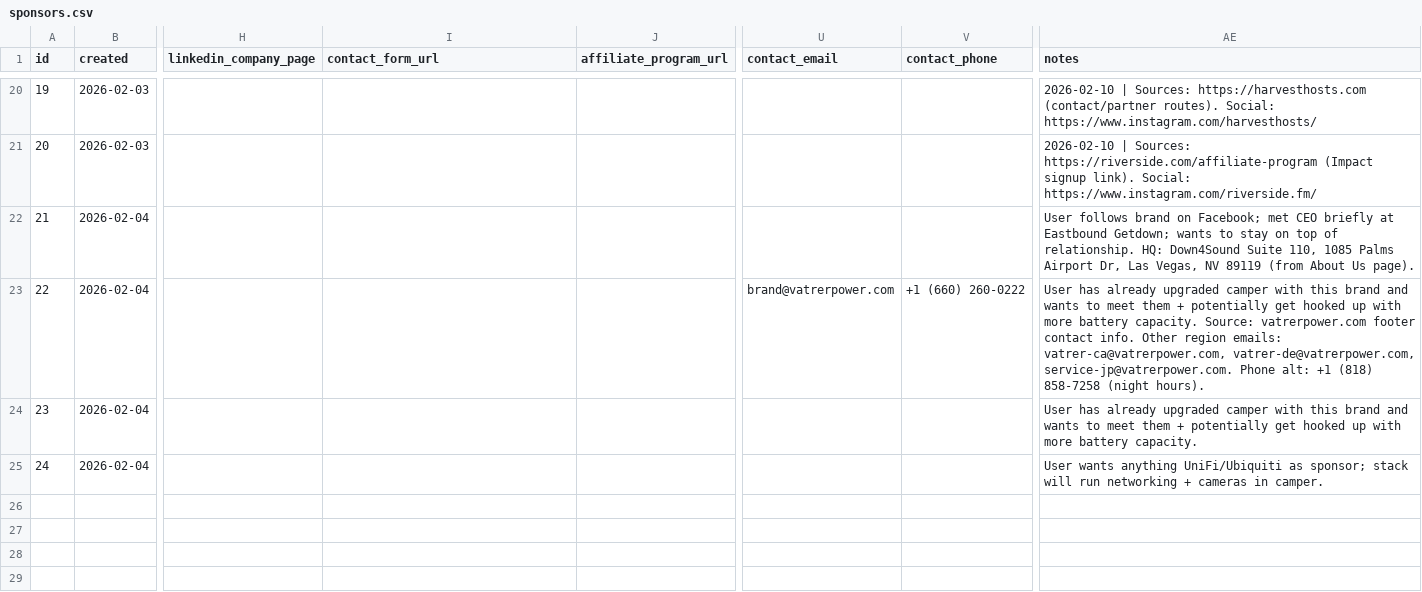
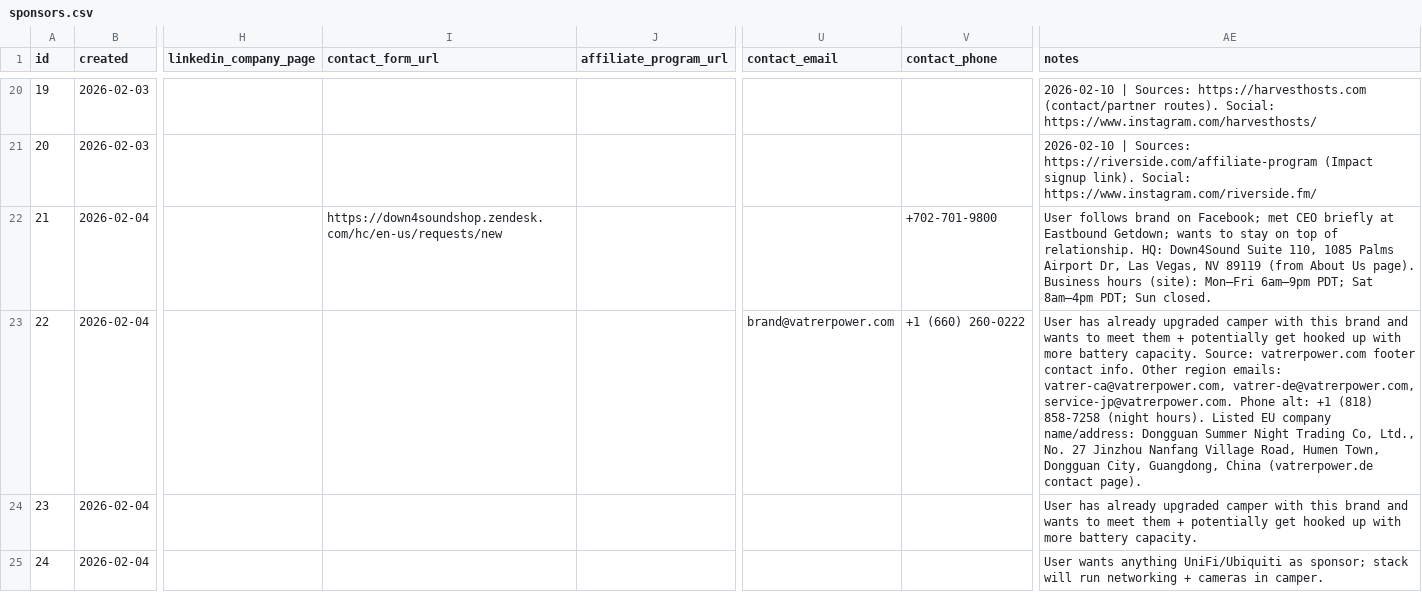
Before and after one commit to mrbot-qrlife/qrlife-web, a CSV file: outbound/crm/sponsors.csv, drawn as a sheet; only a part is shown, gaps mark what is left out; the diff names each change by its address in the sheet, - before the commit and + after, or states it on an @@ line.

Commit message:
Add Down4Sound contact form + hours; add Vatrer company address note

```diff
--- a/outbound/crm/sponsors.csv
+++ b/outbound/crm/sponsors.csv
-I22 (contact_form_url): (empty)
+I22 (contact_form_url): https://down4soundshop.zendesk.com/hc/en-us/requests/new
-V22 (contact_phone): (empty)
+V22 (contact_phone): +702-701-9800
-AE22 (notes): …Us page).
+AE22 (notes): …Us page). Business hours (site): Mon–Fri 6am–9pm PDT; Sat 8am–4pm PDT; Sun closed.
-AE23 (notes): …(night hours).
+AE23 (notes): …(night hours). Listed EU company name/address: Dongguan Summer Night Trading Co, Ltd., No. 27 Jinzhou Nanfang Village Road, Humen Town, Dongguan City, Guangdong, China (vatrerpower.de contact page).
```
